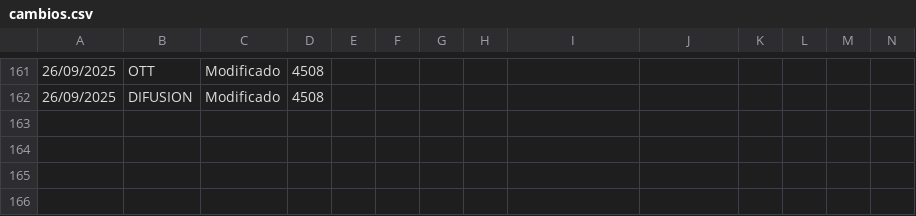
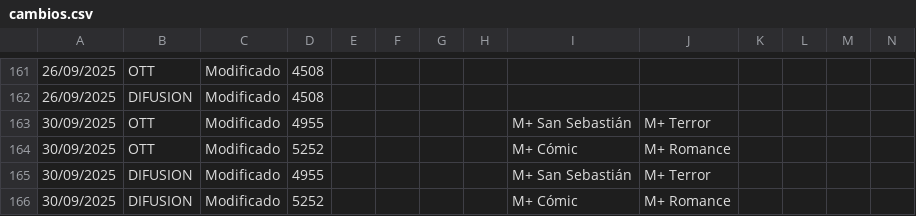
Before and after one commit to parotris3/Mfeed, a CSV file: cambios.csv, drawn as a sheet; only a part is shown, gaps mark what is left out; rows hold the shown columns only; the diff names each change by its address in the sheet, - before the commit and + after, or states it on an @@ line.

```diff
--- a/cambios.csv
+++ b/cambios.csv
+row 163: 30/09/2025 | OTT | Modificado | 4955 |  |  |  |  | M+ San Sebastián | M+ Terror
+row 164: 30/09/2025 | OTT | Modificado | 5252 |  |  |  |  | M+ Cómic | M+ Romance
+row 165: 30/09/2025 | DIFUSION | Modificado | 4955 |  |  |  |  | M+ San Sebastián | M+ Terror
+row 166: 30/09/2025 | DIFUSION | Modificado | 5252 |  |  |  |  | M+ Cómic | M+ Romance
```
Also changed, not shown: difusion.csv, ott.csv.
